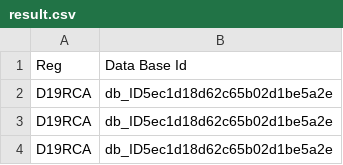
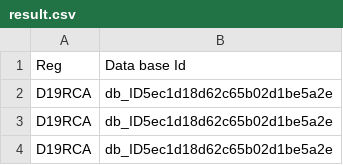
Before and after one commit to micrometreuk/anpr, a CSV file: public/result.csv, drawn as a sheet; only a part is shown; the diff covers the shown part only.

```diff
--- a/public/result.csv
+++ b/public/result.csv
@@ -1,2 +1,2 @@
-Reg, Data Base Id
+Reg, Data base Id
 D19RCA,db_ID5ec1d18d62c65b02d1be5a2e
```
Also changed, not shown: 96 added rows elsewhere in this file, 1 other file.
